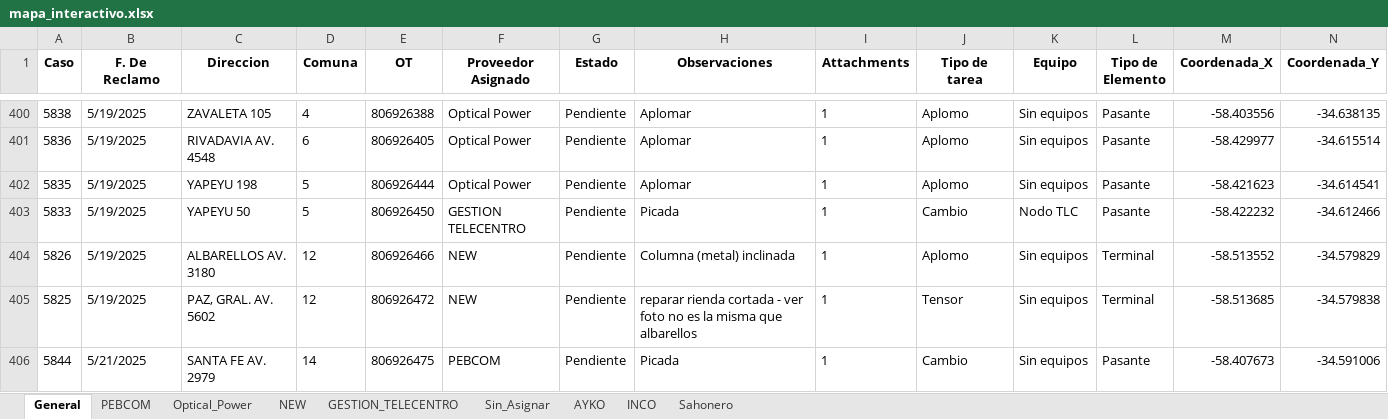
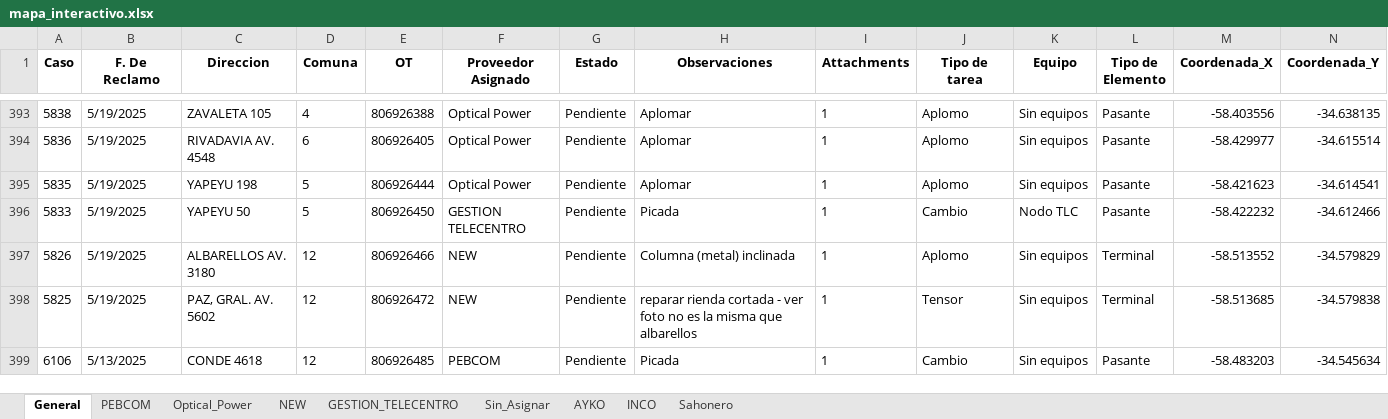
Before and after one commit to riv1matias/mi-repositorio, an Excel workbook: mapa_interactivo.xlsx, sheet General, drawn as a sheet; only a part is shown, gaps mark what is left out; the shorter side is filled out with more unchanged rows; values as stored, in another font and other column widths than the file's, no borders; removed rows and columns are numbered as before the commit, all else as after; the diff covers the shown part only; the diff names each change by its address in the sheet, - before the commit and + after, or states it on an @@ line.

Commit message:
🔄 Actualización automática del index.html y archivo Excel

```diff
--- a/mapa_interactivo.xlsx (sheet General)
+++ b/mapa_interactivo.xlsx (sheet General)
-row 406: 5844 | 5/21/2025 | SANTA FE AV. 2979 | 14 | 806926475 | PEBCOM | Pendiente | Picada | 1 | Cambio | Sin equipos | Pasante | -58.407673 | -34.591006
```
Also changed, not shown: 1 added row and 12 removed rows elsewhere in this sheet, sheet PEBCOM, sheet Optical_Power, 1 other file.
